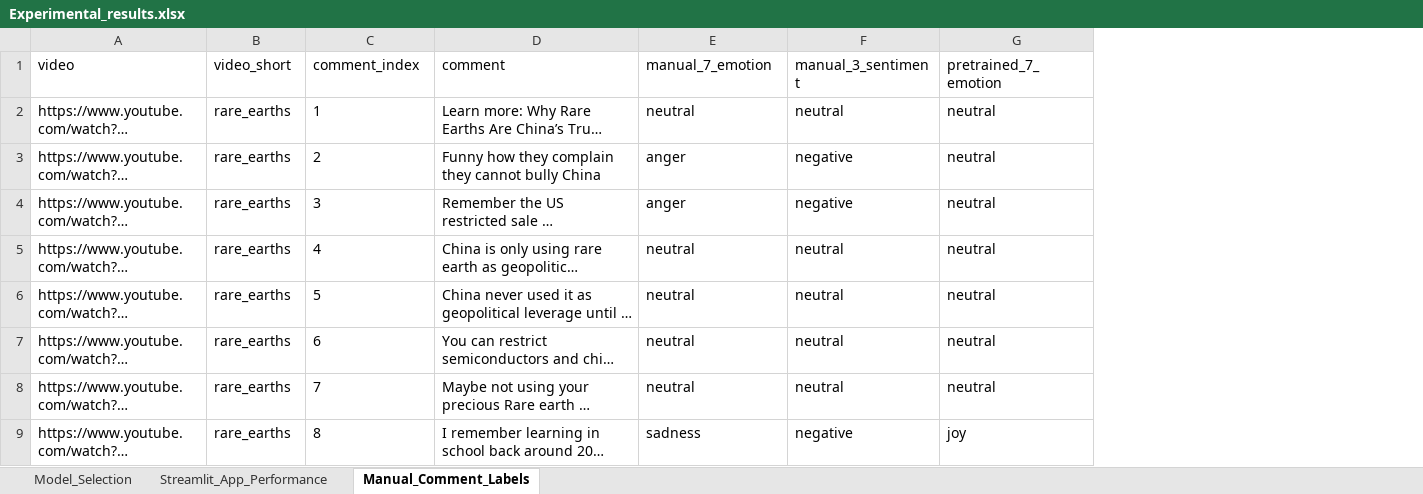
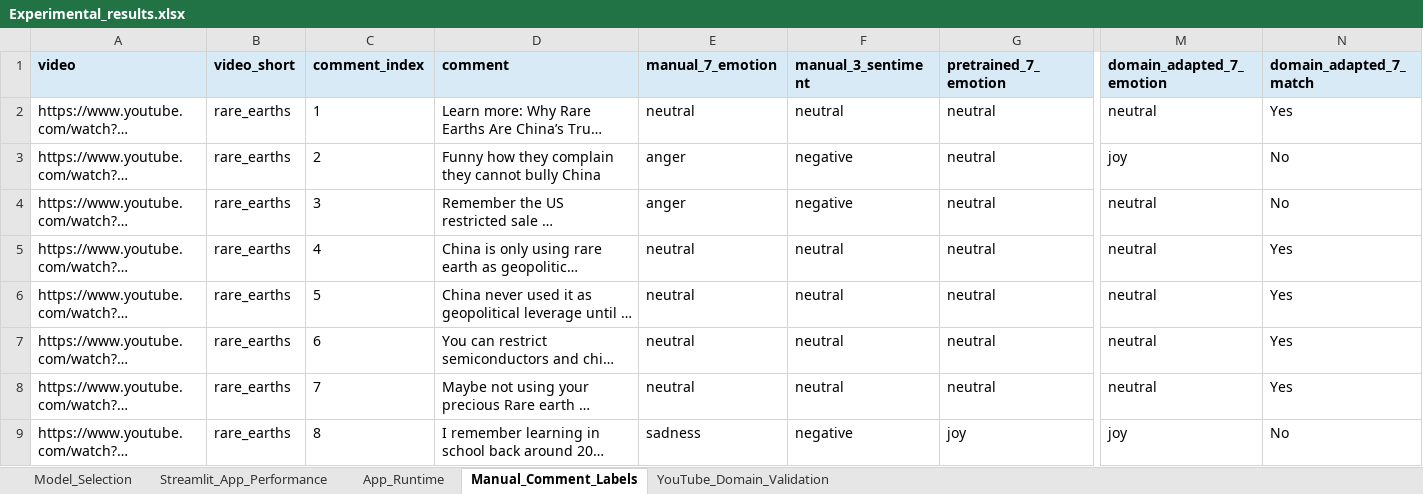
Before and after one commit to chasezhang1999/youtube-emotion-analyzer, an Excel workbook: experiments/Experimental_results.xlsx, sheet Manual_Comment_Labels, drawn as a sheet; only a part is shown, gaps mark what is left out; long unchanged cells end in …; values as stored, in another font and other column widths than the file's, no borders; the diff covers the shown part only; the diff names each change by its address in the sheet, - before the commit and + after, or states it on an @@ line.

Commit message:
Record domain-adapted model performance

```diff
--- a/experiments/Experimental_results.xlsx (sheet Manual_Comment_Labels)
+++ b/experiments/Experimental_results.xlsx (sheet Manual_Comment_Labels)
+sheet tab: App_Runtime
+sheet tab: YouTube_Domain_Validation
+column M (domain_adapted_7_emotion), rows 2-9: neutral | joy | neutral | neutral | neutral | neutral | neutral | joy
+column N (domain_adapted_7_match), rows 2-9: Yes | No | No | Yes | Yes | Yes | Yes | No
@@ A1:G1 fill: none → #D9EAF7, bold: off → on @@
```
Also changed, not shown: cell formats elsewhere in this sheet, sheet Streamlit_App_Performance, sheet Model_Selection, 7 other files.
